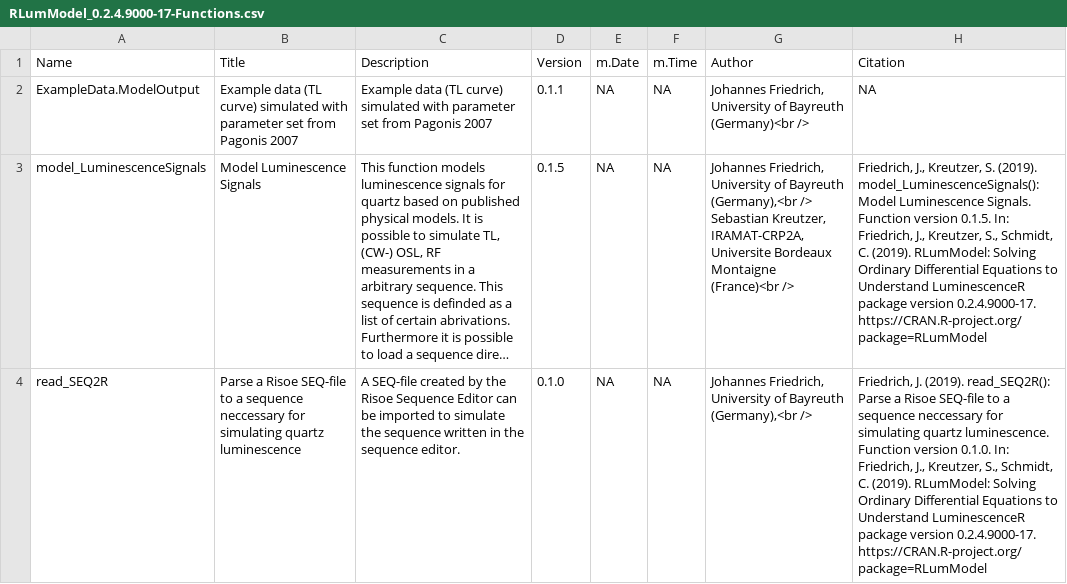
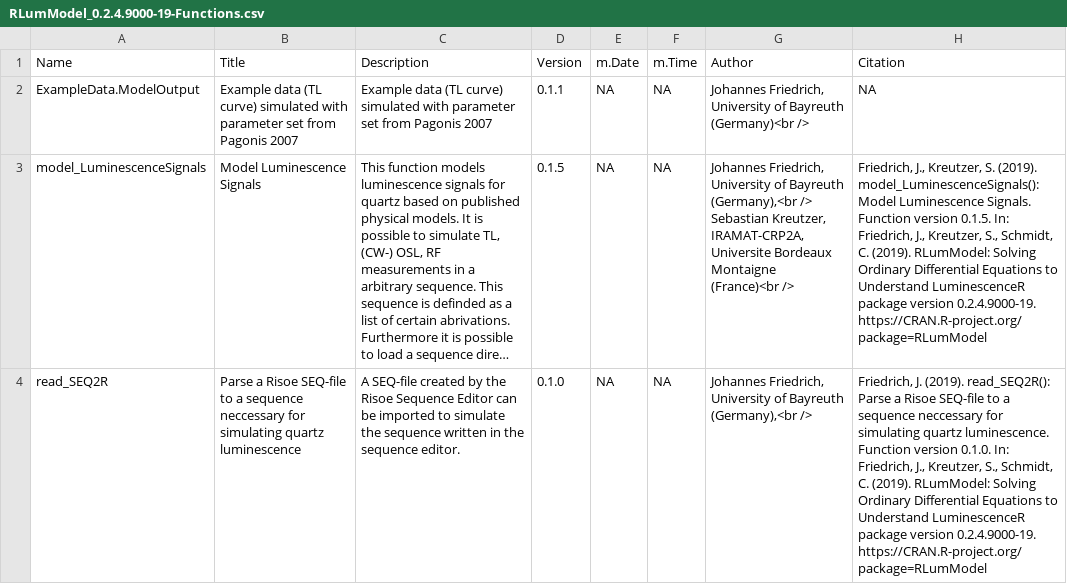
Before and after one commit to R-Lum/RLumModel, a CSV file: RLumModel.BuildResults/RLumModel_0.2.4.9000-19-Functions.csv (was RLumModel.BuildResults/RLumModel_0.2.4.9000-17-Functions.csv), drawn as a sheet; long unchanged cells end in …; the diff names each change by its address in the sheet, - before the commit and + after, or states it on an @@ line.

```diff
--- a/RLumModel.BuildResults/RLumModel_0.2.4.9000-17-Functions.csv
+++ b/RLumModel.BuildResults/RLumModel_0.2.4.9000-19-Functions.csv
-H3 (Citation): …package version 0.2.4.9000-17. https://CRAN.R-project.org/package=RLumModel
+H3 (Citation): …package version 0.2.4.9000-19. https://CRAN.R-project.org/package=RLumModel
-H4 (Citation): …package version 0.2.4.9000-17. https://CRAN.R-project.org/package=RLumModel
+H4 (Citation): …package version 0.2.4.9000-19. https://CRAN.R-project.org/package=RLumModel
```
Also changed, not shown: 19 other files.
